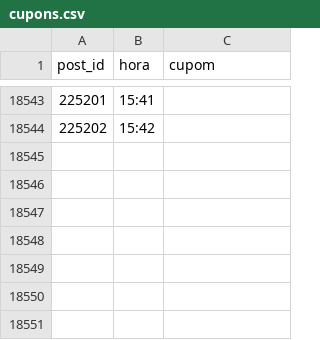
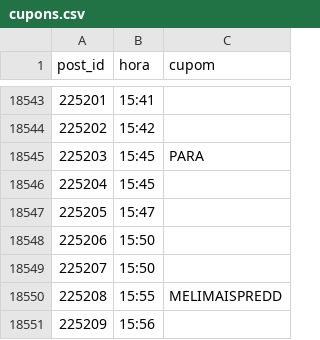
Before and after one commit to brunograpetec/radar-grapetec, a CSV file: dados/cupons.csv, drawn as a sheet; only a part is shown, gaps mark what is left out; the diff names each change by its address in the sheet, - before the commit and + after, or states it on an @@ line.

```diff
--- a/dados/cupons.csv
+++ b/dados/cupons.csv
+row 18545: 225203 | 15:45 | PARA
+row 18546: 225204 | 15:45
+row 18547: 225205 | 15:47
+row 18548: 225206 | 15:50
+row 18549: 225207 | 15:50
+row 18550: 225208 | 15:55 | MELIMAISPREDD
+row 18551: 225209 | 15:56
```
Also changed, not shown: dados/menor_preco_por_dia.csv, dados/posts_extra2.csv, 14 other files.
